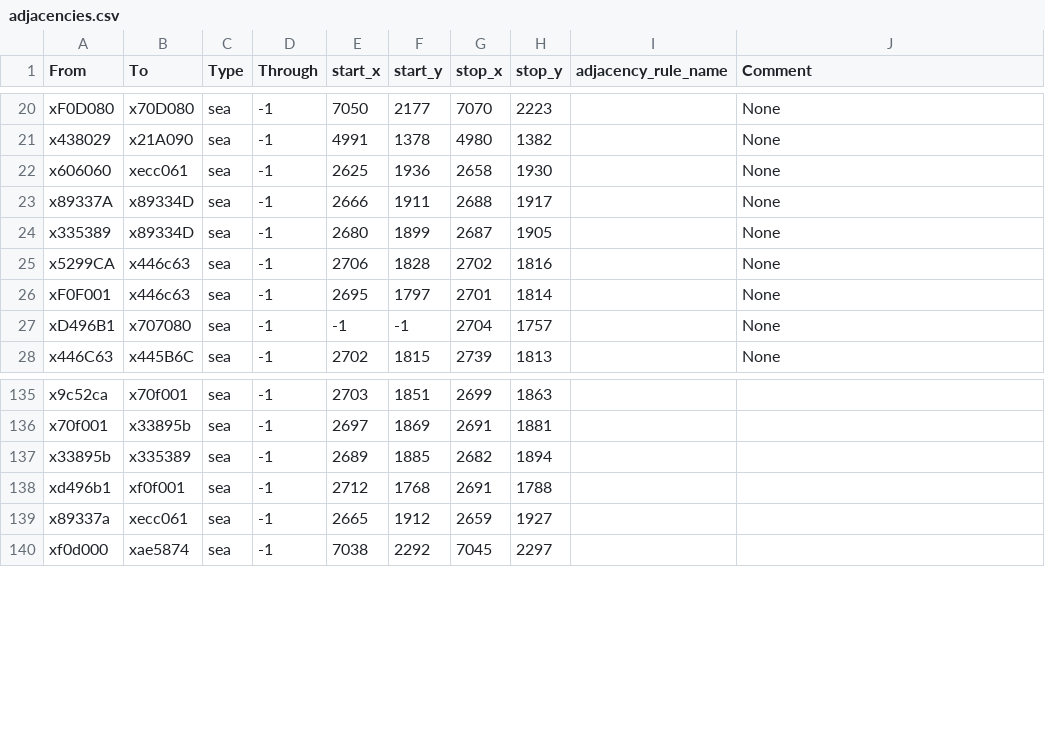
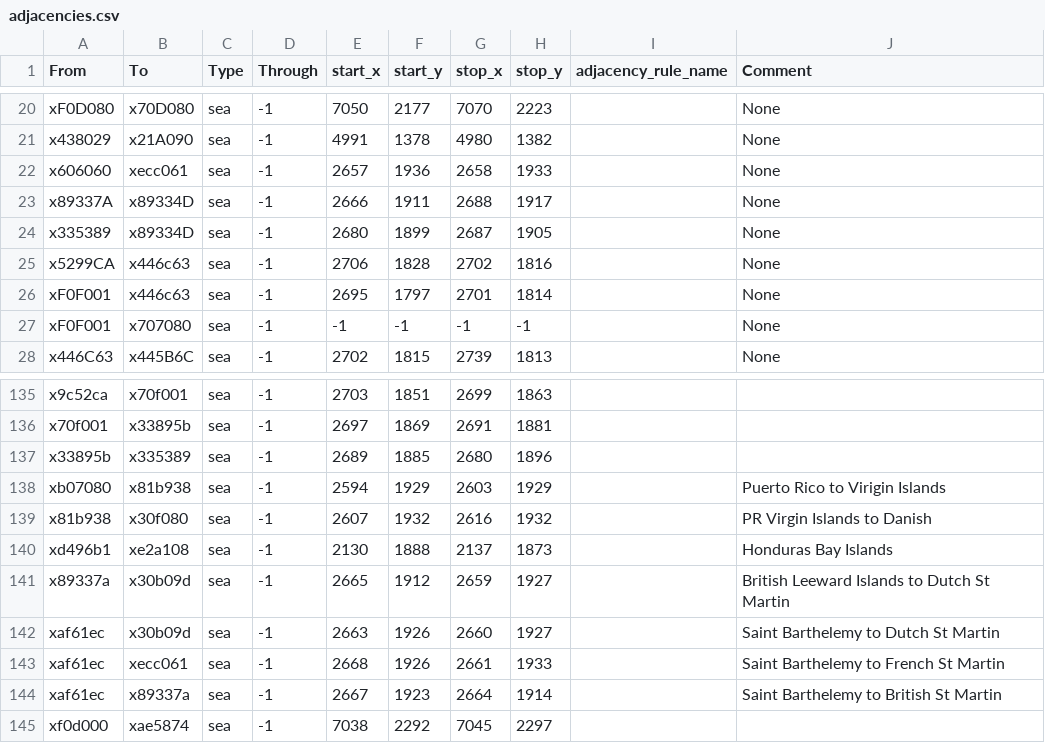
Before and after one commit to AssassinVaughan/VictoriaFlavorMod, a CSV file: map_data/adjacencies.csv, drawn as a sheet; only a part is shown, gaps mark what is left out.

Commit message:
Caribbean Province Rework (NO TERRAIN YET)
Adds Swedish + Dutch West Indies
Expands Moskito Kingdom into Honduras
Complete redraw of all Caribbean island provinces + coastline from Belize to Moskito

```diff
--- a/map_data/adjacencies.csv
+++ b/map_data/adjacencies.csv
@@ -21,3 +21,3 @@ xF0D080;x70D080;sea;-1;7050;2177;7070;2223;;None
 x438029;x21A090;sea;-1;4991;1378;4980;1382;;None
-x606060;xecc061;sea;-1;2625;1936;2658;1930;;None
+x606060;xecc061;sea;-1;2657;1936;2658;1933;;None
 x89337A;x89334D;sea;-1;2666;1911;2688;1917;;None
@@ -26,3 +26,3 @@ x5299CA;x446c63;sea;-1;2706;1828;2702;1816;;None
 xF0F001;x446c63;sea;-1;2695;1797;2701;1814;;None
-xD496B1;x707080;sea;-1;-1;-1;2704;1757;;None
+xF0F001;x707080;sea;-1;-1;-1;-1;-1;;None
 x446C63;x445B6C;sea;-1;2702;1815;2739;1813;;None
@@ -136,5 +136,10 @@ x9c52ca;x70f001;sea;-1;2703;1851;2699;1863;;
 x70f001;x33895b;sea;-1;2697;1869;2691;1881;;
-x33895b;x335389;sea;-1;2689;1885;2682;1894;;
-xd496b1;xf0f001;sea;-1;2712;1768;2691;1788;;
-x89337a;xecc061;sea;-1;2665;1912;2659;1927;;
+x33895b;x335389;sea;-1;2689;1885;2680;1896;;
+xb07080;x81b938;sea;-1;2594;1929;2603;1929;;Puerto Rico to Virigin Islands
+x81b938;x30f080;sea;-1;2607;1932;2616;1932;; PR Virgin Islands to Danish
+xd496b1;xe2a108;sea;-1;2130;1888;2137;1873;;Honduras Bay Islands
+x89337a;x30b09d;sea;-1;2665;1912;2659;1927;;British Leeward Islands to Dutch St Martin
+xaf61ec;x30b09d;sea;-1;2663;1926;2660;1927;;Saint Barthelemy to Dutch St Martin
+xaf61ec;xecc061;sea;-1;2668;1926;2661;1933;;Saint Barthelemy to French St Martin
+xaf61ec;x89337a;sea;-1;2667;1923;2664;1914;;Saint Barthelemy to British St Martin
 xf0d000;xae5874;sea;-1;7038;2292;7045;2297;;
```
Also changed, not shown: 5 other files.
